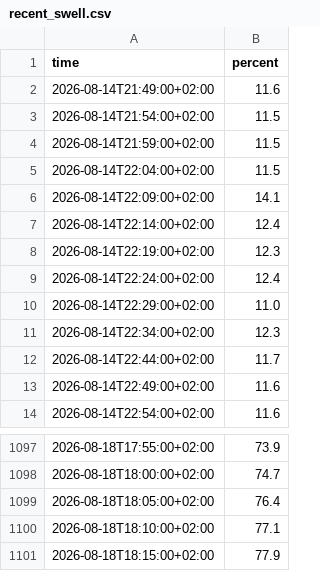
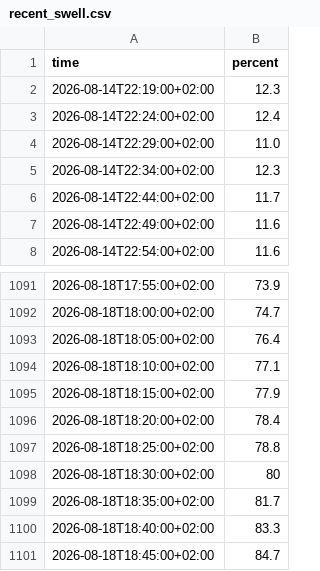
Before and after one commit to Bedaworo/surfwelle-data, a CSV file: data/recent_swell.csv, drawn as a sheet; only a part is shown, gaps mark what is left out; removed rows and columns are numbered as before the commit, all else as after; the diff names each change by its address in the sheet, - before the commit and + after, or states it on an @@ line.

```diff
--- a/data/recent_swell.csv
+++ b/data/recent_swell.csv
-row 2: 2026-08-14T21:49:00+02:00 | 11.6
-row 3: 2026-08-14T21:54:00+02:00 | 11.5
-row 4: 2026-08-14T21:59:00+02:00 | 11.5
-row 5: 2026-08-14T22:04:00+02:00 | 11.5
-row 6: 2026-08-14T22:09:00+02:00 | 14.1
-row 7: 2026-08-14T22:14:00+02:00 | 12.4
+row 1096: 2026-08-18T18:20:00+02:00 | 78.4
+row 1097: 2026-08-18T18:25:00+02:00 | 78.8
+row 1098: 2026-08-18T18:30:00+02:00 | 80
+row 1099: 2026-08-18T18:35:00+02:00 | 81.7
+row 1100: 2026-08-18T18:40:00+02:00 | 83.3
+row 1101: 2026-08-18T18:45:00+02:00 | 84.7
```
Also changed, not shown: data/recent.csv, data/surfwelle_manual.csv, 3 other files.
